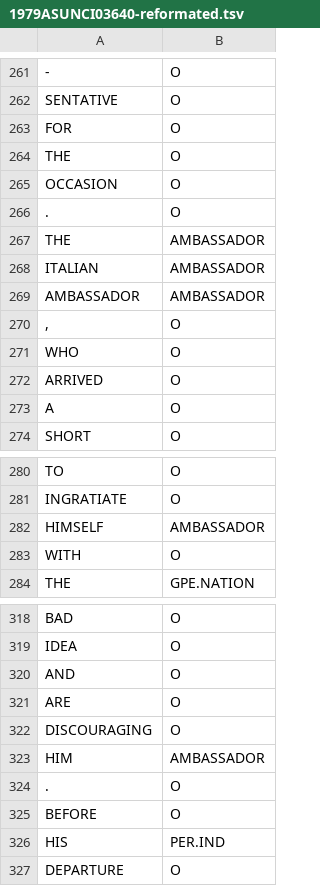
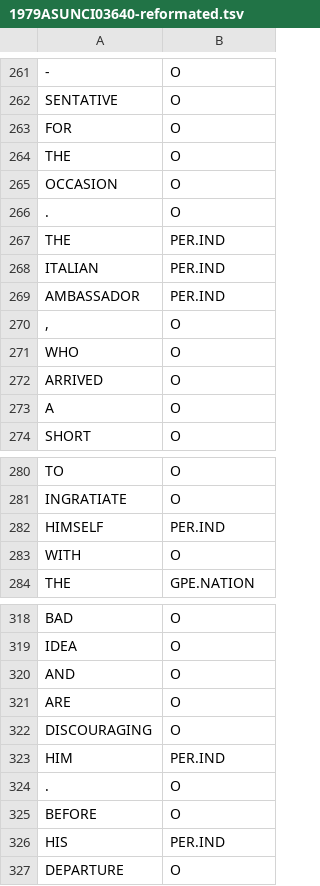
Before and after one commit to history-lab/historylab-parser, a TSV file: CoreNLP_playground/hl_training/train_data_set/1979ASUNCI03640-reformated.tsv, drawn as a sheet; only a part is shown, gaps mark what is left out.

```diff
--- a/CoreNLP_playground/hl_training/train_data_set/1979ASUNCI03640-reformated.tsv
+++ b/CoreNLP_playground/hl_training/train_data_set/1979ASUNCI03640-reformated.tsv
@@ -266,5 +266,5 @@ OCCASION	O
 .	O
-THE	AMBASSADOR
-ITALIAN	AMBASSADOR
-AMBASSADOR	AMBASSADOR
+THE	PER.IND
+ITALIAN	PER.IND
+AMBASSADOR	PER.IND
 ,	O
@@ -281,3 +281,3 @@ TO	O
 INGRATIATE	O
-HIMSELF	AMBASSADOR
+HIMSELF	PER.IND
 WITH	O
@@ -322,3 +322,3 @@ ARE	O
 DISCOURAGING	O
-HIM	AMBASSADOR
+HIM	PER.IND
 .	O
```
Also changed, not shown: 18 other files.
